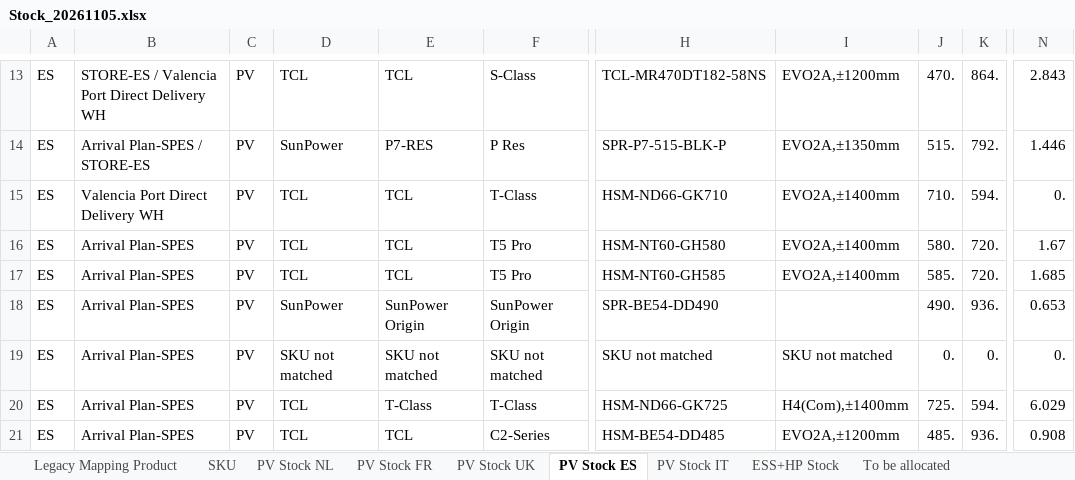
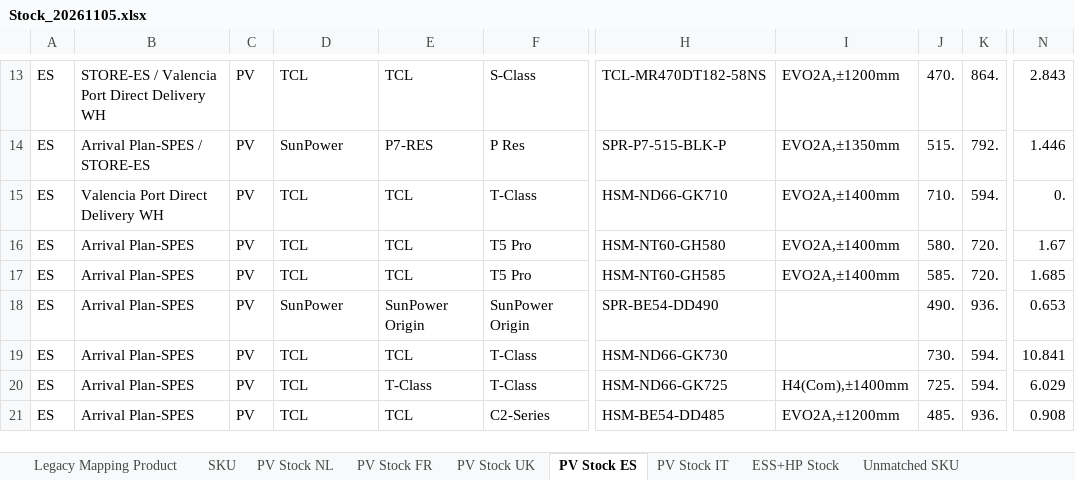
Before and after one commit to hantsuii/EUPV2026, an Excel workbook: Stcok History/Stock_20261105.xlsx, sheet PV Stock ES, drawn as a sheet; only a part is shown, gaps mark what is left out; values as stored, in another font and other column widths than the file's, no borders; table styles not drawn; the diff names each change by its address in the sheet, - before the commit and + after, or states it on an @@ line.

Commit message:
Update Stock_20261105.xlsx

```diff
--- a/Stcok History/Stock_20261105.xlsx (sheet PV Stock ES)
+++ b/Stcok History/Stock_20261105.xlsx (sheet PV Stock ES)
+sheet tab: Unmatched SKU
-D19: SKU not matched
+D19: TCL
-E19: SKU not matched
+E19: TCL
-F19: SKU not matched
+F19: T-Class
-H19: SKU not matched
+H19: HSM-ND66-GK730
-I19: SKU not matched
+I19: (empty)
-J19: 0.
+J19: 730.
-K19: 0.
+K19: 594.
-N19: 0.
+N19: 10.841
```
Also changed, not shown: sheet ESS+HP Stock, sheet PV Stock FR, sheet Legacy Mapping Product, sheet PV Stock NL, sheet PV Stock UK, sheet _Transit Source Map.
